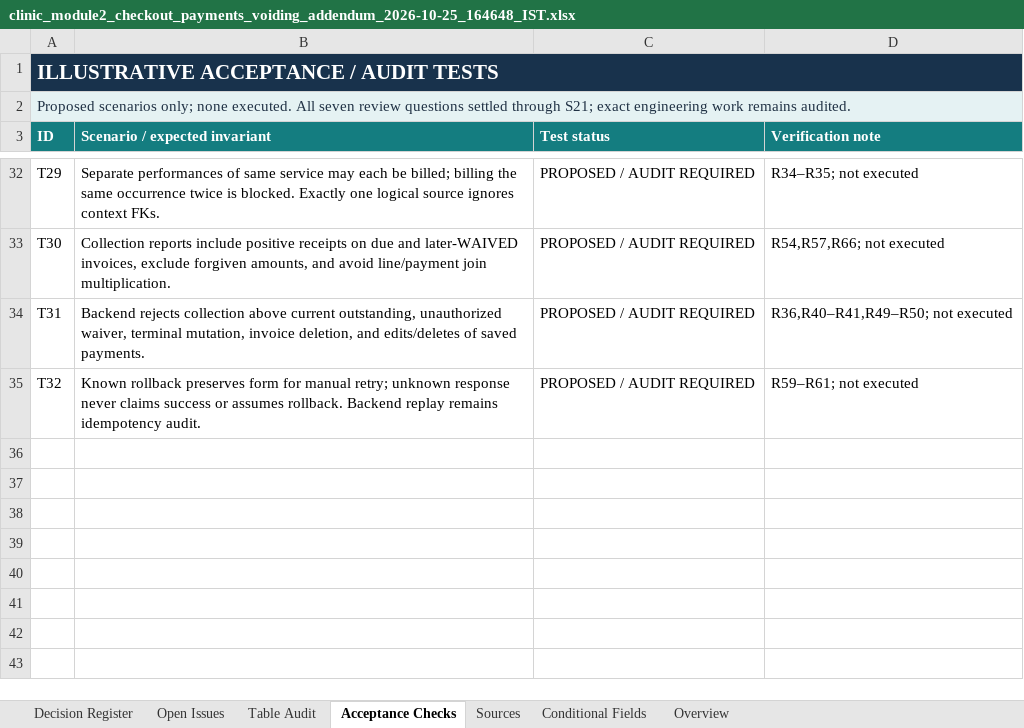
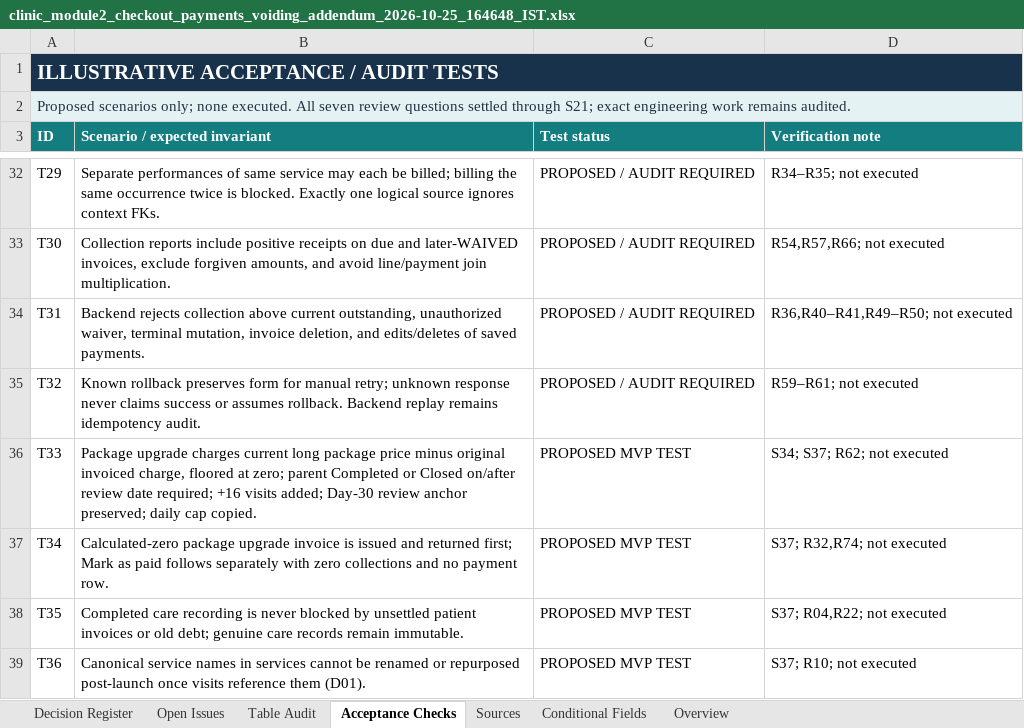
Before and after one commit to omsrivastava512/clinic-demo-be, an Excel workbook: study/module_2/decisions/clinic_module2_checkout_payments_voiding_addendum_2026-10-25_164648_IST.xlsx, sheet Acceptance Checks, drawn as a sheet; only a part is shown, gaps mark what is left out; values as stored, in another font and other column widths than the file's, no borders; table styles not drawn; the diff names each change by its address in the sheet, - before the commit and + after, or states it on an @@ line.

Commit message:
docs(module_2): incorporate package upgrades, catalog decisions S34-S37, and audit register
- Archive S34-S37 in history/ (package upgrade design, Claude audit/prototype, catalog identity)
- Reconcile topic files: packages.md, payments-and-settlement.md, checkout-and-invoice-lines.md, clinical-records.md, service-catalog-and-branch-pricing.md
- Catch up Excel decision tracker across all sheets through S37 (C44, C45, C116, C64, C92, N26, N32, N51, T33-T36)
- Create single-source UNRESOLVED_AND_AUDIT_REGISTER.md categorized into technical audits (A01-A10), legacy schema, parked edge cases, and post-MVP deferrals
- Clear upcoming/ staging directory
- Update AGENTS.md and README.md with audit register reading authority

```diff
--- a/study/module_2/decisions/clinic_module2_checkout_payments_voiding_addendum_2026-10-25_164648_IST.xlsx (sheet Acceptance Checks)
+++ b/study/module_2/decisions/clinic_module2_checkout_payments_voiding_addendum_2026-10-25_164648_IST.xlsx (sheet Acceptance Checks)
+row 36: T33 | Package upgrade charges current long package price minus original invoiced charge, floored at zero; parent Completed or Closed on/after review date required; +16 visits added; Day-30 review anchor preserved; daily cap copied. | PROPOSED MVP TEST | S34; S37; R62; not executed
+row 37: T34 | Calculated-zero package upgrade invoice is issued and returned first; Mark as paid follows separately with zero collections and no payment row. | PROPOSED MVP TEST | S37; R32,R74; not executed
+row 38: T35 | Completed care recording is never blocked by unsettled patient invoices or old debt; genuine care records remain immutable. | PROPOSED MVP TEST | S37; R04,R22; not executed
+row 39: T36 | Canonical service names in services cannot be renamed or repurposed post-launch once visits reference them (D01). | PROPOSED MVP TEST | S37; R10; not executed
```
Also changed, not shown: sheet Sources, sheet Decision Register, sheet Overview, sheet Open Issues, 13 other files.
